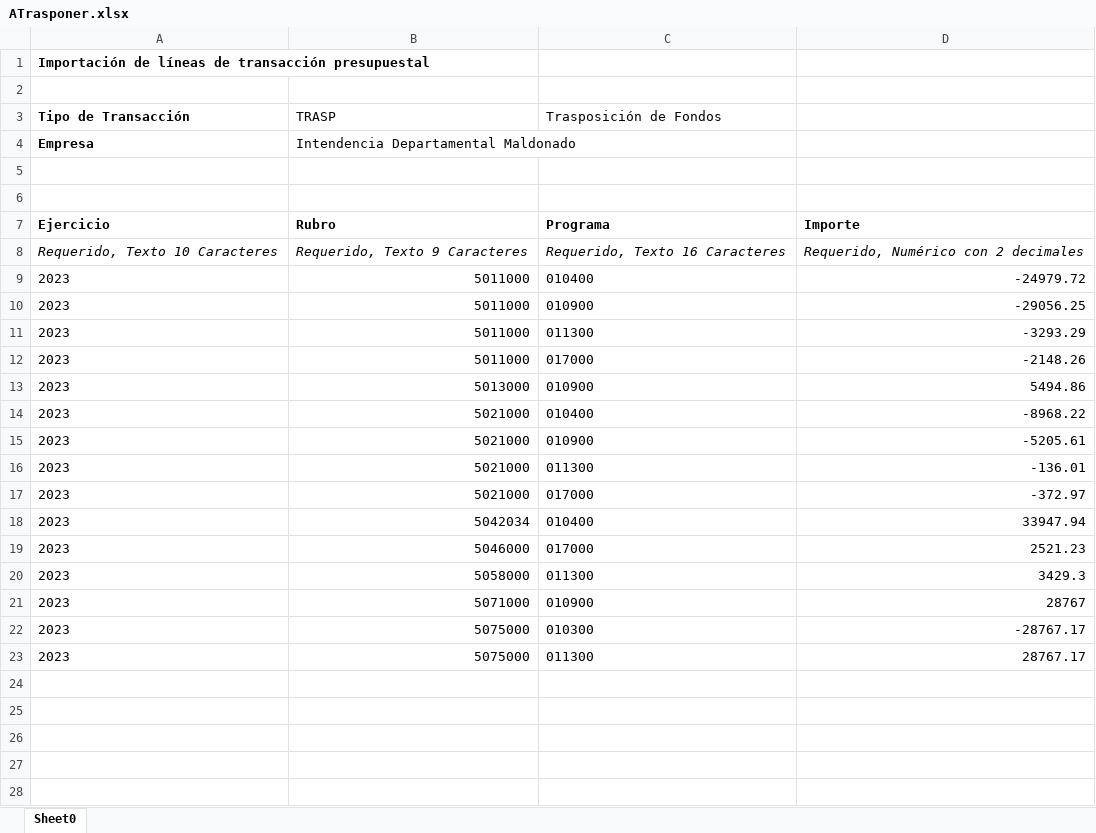
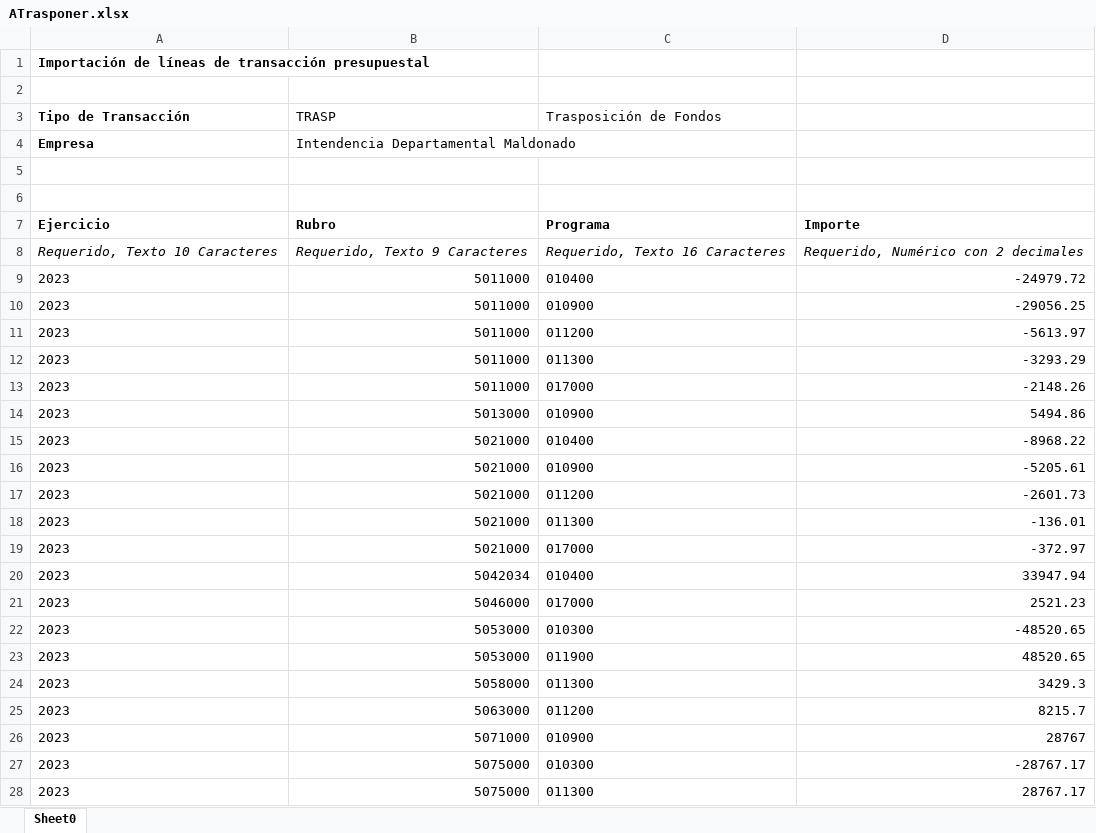
Before and after one commit to lscasso/apps-python, an Excel workbook: app/trasposiciones/download/ATrasponer.xlsx, sheet Sheet0, drawn as a sheet; values as stored, in another font and other column widths than the file's, no borders; the diff names each change by its address in the sheet, - before the commit and + after, or states it on an @@ line.

```diff
--- a/app/trasposiciones/download/ATrasponer.xlsx (sheet Sheet0)
+++ b/app/trasposiciones/download/ATrasponer.xlsx (sheet Sheet0)
+row 11: 2023 | 5011000 | 011200 | -5613.97
+row 17: 2023 | 5021000 | 011200 | -2601.73
+row 22: 2023 | 5053000 | 010300 | -48520.65
+row 23: 2023 | 5053000 | 011900 | 48520.65
+row 25: 2023 | 5063000 | 011200 | 8215.7
```
Also changed, not shown: 4 other files.
